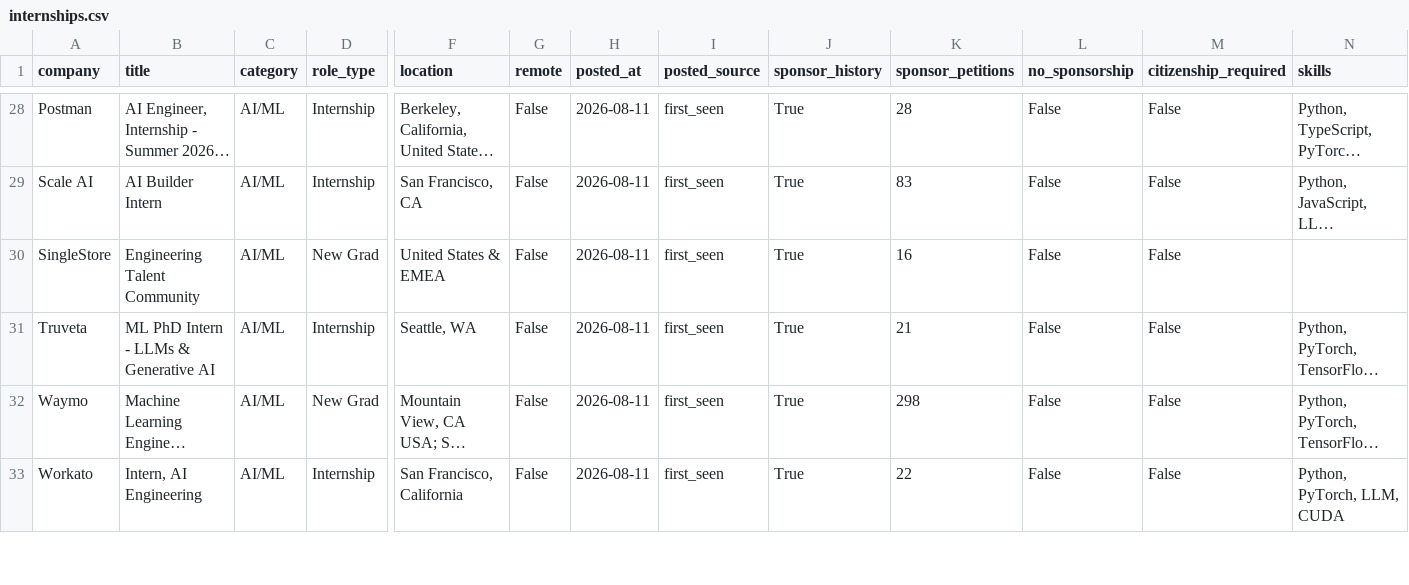
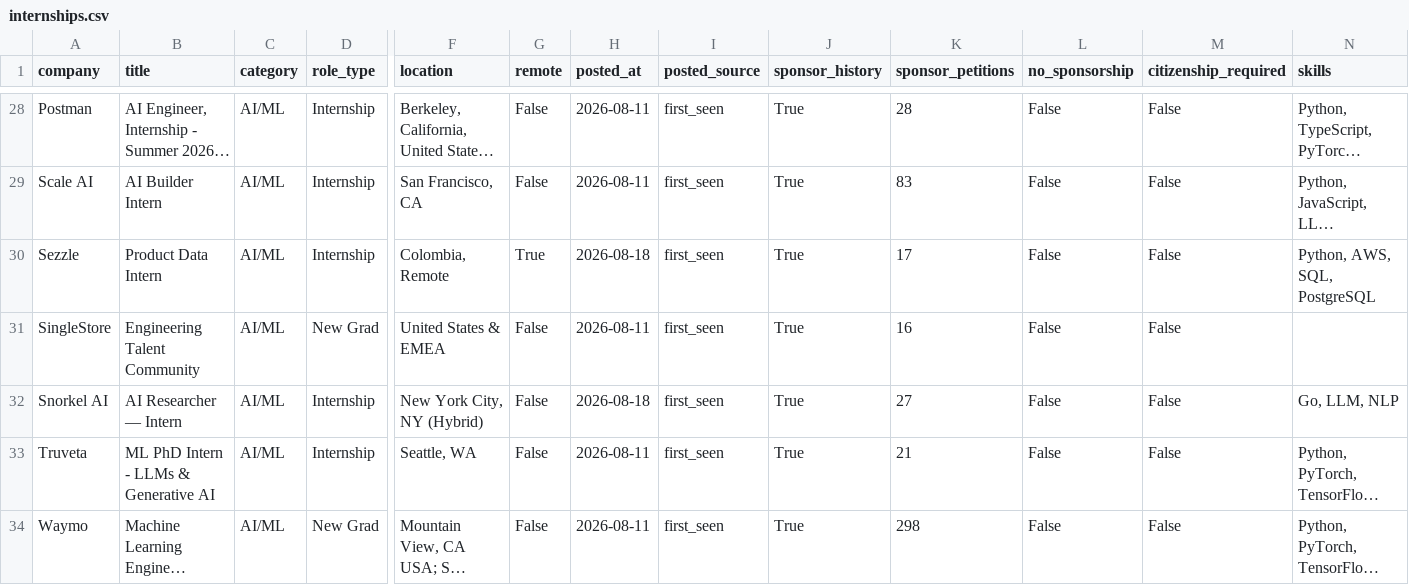
Before and after one commit to vamsiyanamadala/cyber-ai-internships, a CSV file: data/internships.csv, drawn as a sheet; only a part is shown, gaps mark what is left out; the shorter side is filled out with more unchanged rows; long unchanged cells end in …; rows hold the shown columns only; the diff names each change by its address in the sheet, - before the commit and + after, or states it on an @@ line.

```diff
--- a/data/internships.csv
+++ b/data/internships.csv
+row 30: Sezzle | Product Data Intern | AI/ML | Internship | Colombia, Remote | True | 2026-08-18 | first_seen | True | 17 | False | False | Python, AWS, SQL, PostgreSQL
+row 32: Snorkel AI | AI Researcher — Intern | AI/ML | Internship | New York City, NY (Hybrid) | False | 2026-08-18 | first_seen | True | 27 | False | False | Go, LLM, NLP
```
Also changed, not shown: 5 other files.
